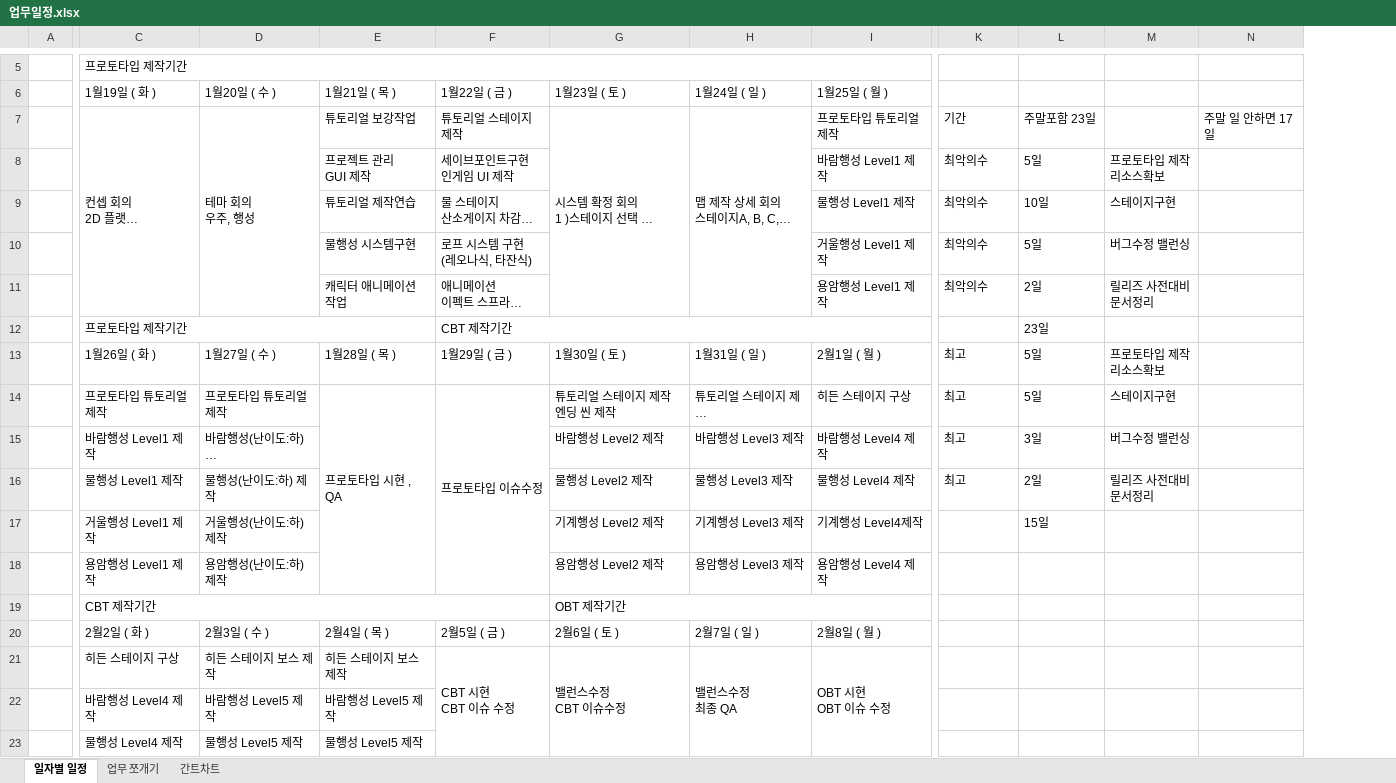
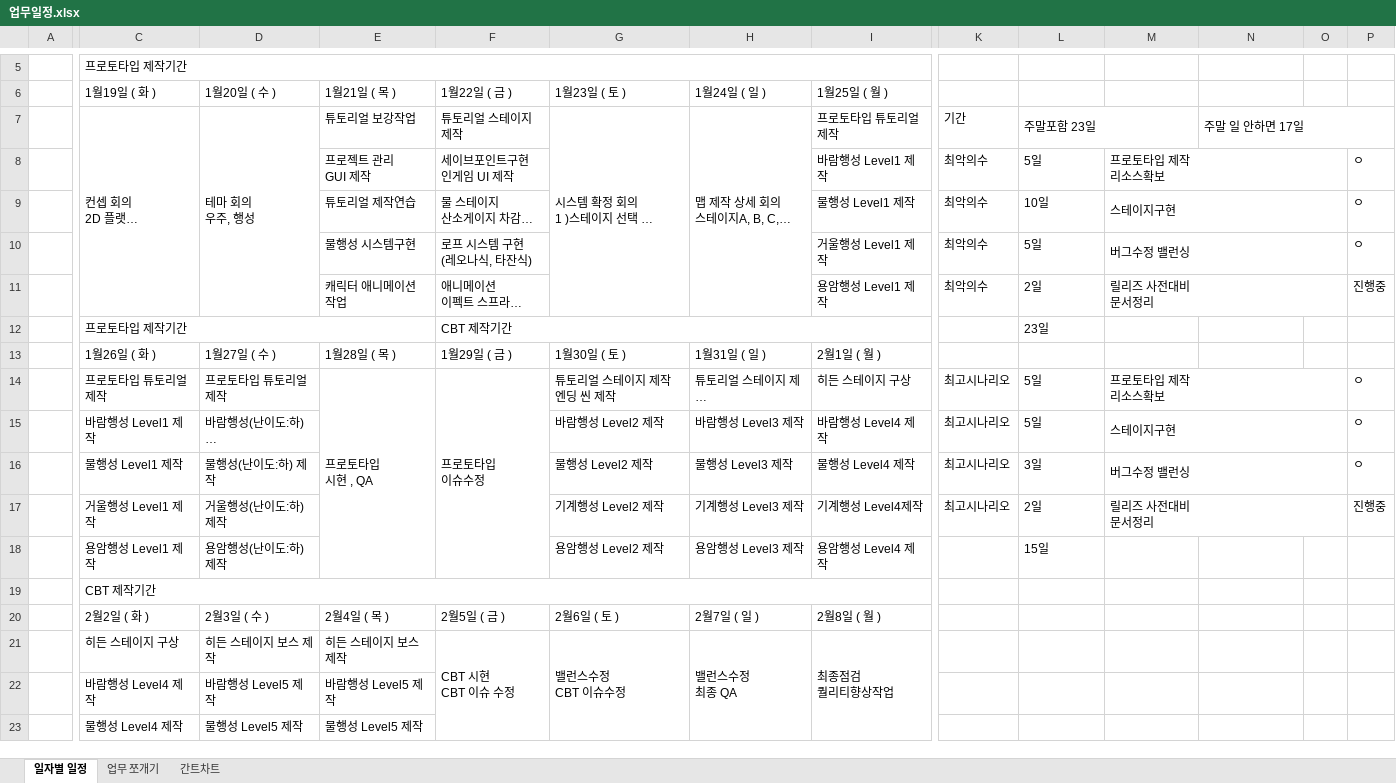
Before and after one commit to YDGYDGYDG/TeamHolyShit, an Excel workbook: 개인작업폴더/유건희/업무일정.xlsx, sheet 일자별 일정, drawn as a sheet; only a part is shown, gaps mark what is left out; long unchanged cells end in …; values as stored, in another font and other column widths than the file's, no cell formats; charts and pictures not drawn; removed rows and columns are numbered as before the commit, all else as after; ↵ is a line break in a cell; the diff covers the shown part only; the diff names each change by its address in the sheet, - before the commit and + after, or states it on an @@ line.

```diff
--- a/개인작업폴더/유건희/업무일정.xlsx (sheet 일자별 일정)
+++ b/개인작업폴더/유건희/업무일정.xlsx (sheet 일자별 일정)
+column O, empty
+column P, rows 8-17: ㅇ | ㅇ | ㅇ | 진행중 |  |  | ㅇ | ㅇ | ㅇ | 진행중
+L7:M7 merged
+N7:P7 merged
+M8:O8 merged
+M9:O9 merged
+M10:O10 merged
+M11:O11 merged
-K13: 최고
+K13: (empty)
-L13: 5일
+L13: (empty)
-M13: 프로토타입 제작 ↵ 리소스확보
+M13: (empty)
-E14 (1월21일 ( 목 )): 프로토타입 시현 , QA
+E14 (1월21일 ( 목 )): 프로토타입 ↵ 시현 , QA
-F14 (1월22일 ( 금 )): 프로토타입 이슈수정
+F14 (1월22일 ( 금 )): 프로토타입 ↵ 이슈수정
-K14:K16: 최고
+K14:K16: 최고시나리오
-M14: 스테이지구현
+M14: 프로토타입 제작 ↵ 리소스확보
+M14:O14 merged
-L15: 3일
+L15: 5일
-M15: 버그수정 밸런싱
+M15: 스테이지구현
+M15:O15 merged
-L16: 2일
+L16: 3일
-M16: 릴리즈 사전대비 ↵ 문서정리
+M16: 버그수정 밸런싱
+M16:O16 merged
-K17: (empty)
+K17: 최고시나리오
-L17: 15일
+L17: 2일
-M17: (empty)
+M17: 릴리즈 사전대비 ↵ 문서정리
+M17:O17 merged
-L18: (empty)
+L18: 15일
-C19:F19 merged
+C19:I19 merged
-G19 (1월23일 ( 토 )): OBT 제작기간
+G19 (1월23일 ( 토 )): (empty)
-G19:I19 merged
-I21 (1월25일 ( 월 )): OBT 시현 ↵ OBT 이슈 수정
+I21 (1월25일 ( 월 )): 최종점검 ↵ 퀄리티향상작업
```
Also changed, not shown: 1 added row, 1 removed row, 1 edited cell and merged cells elsewhere in this sheet, sheet 간트차트, sheet 업무 쪼개기, cell formats, charts or pictures, 1 other file.
